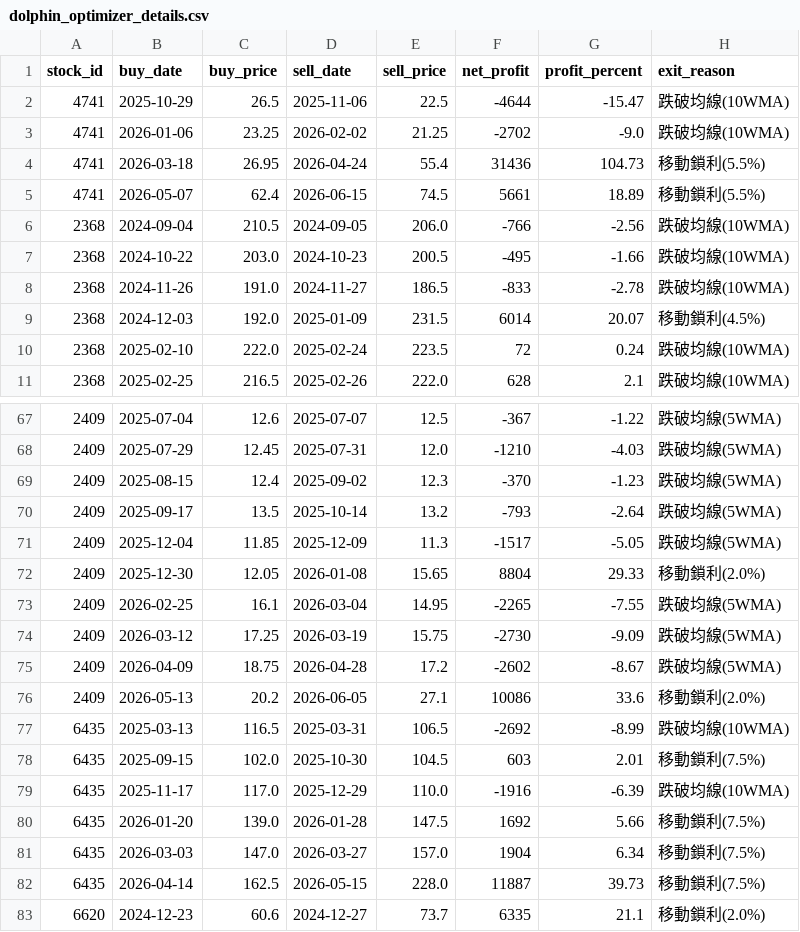
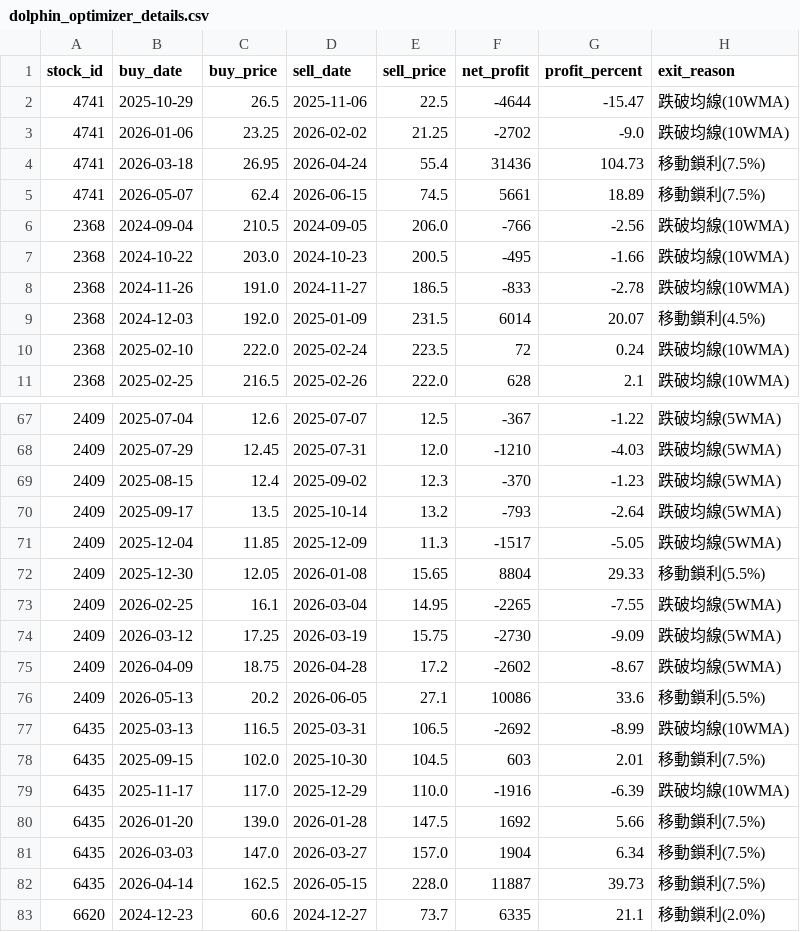
Before and after one commit to chunyulaie/my-dolphin-radar, a CSV file: dolphin_optimizer_details.csv, drawn as a sheet; only a part is shown, gaps mark what is left out.

```diff
--- a/dolphin_optimizer_details.csv
+++ b/dolphin_optimizer_details.csv
@@ -3,4 +3,4 @@
 4741,2026-01-06,23.25,2026-02-02,21.25,-2702,-9.0,跌破均線(10WMA)
-4741,2026-03-18,26.95,2026-04-24,55.4,31436,104.73,移動鎖利(5.5%)
-4741,2026-05-07,62.4,2026-06-15,74.5,5661,18.89,移動鎖利(5.5%)
+4741,2026-03-18,26.95,2026-04-24,55.4,31436,104.73,移動鎖利(7.5%)
+4741,2026-05-07,62.4,2026-06-15,74.5,5661,18.89,移動鎖利(7.5%)
 2368,2024-09-04,210.5,2024-09-05,206.0,-766,-2.56,跌破均線(10WMA)
@@ -71,3 +71,3 @@
 2409,2025-12-04,11.85,2025-12-09,11.3,-1517,-5.05,跌破均線(5WMA)
-2409,2025-12-30,12.05,2026-01-08,15.65,8804,29.33,移動鎖利(2.0%)
+2409,2025-12-30,12.05,2026-01-08,15.65,8804,29.33,移動鎖利(5.5%)
 2409,2026-02-25,16.1,2026-03-04,14.95,-2265,-7.55,跌破均線(5WMA)
@@ -75,3 +75,3 @@
 2409,2026-04-09,18.75,2026-04-28,17.2,-2602,-8.67,跌破均線(5WMA)
-2409,2026-05-13,20.2,2026-06-05,27.1,10086,33.6,移動鎖利(2.0%)
+2409,2026-05-13,20.2,2026-06-05,27.1,10086,33.6,移動鎖利(5.5%)
 6435,2025-03-13,116.5,2025-03-31,106.5,-2692,-8.99,跌破均線(10WMA)
```
Also changed, not shown: dolphin_portfolio.csv, 2 other files.
